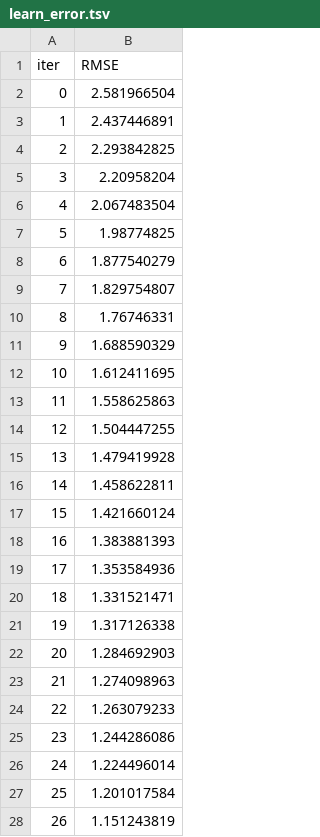
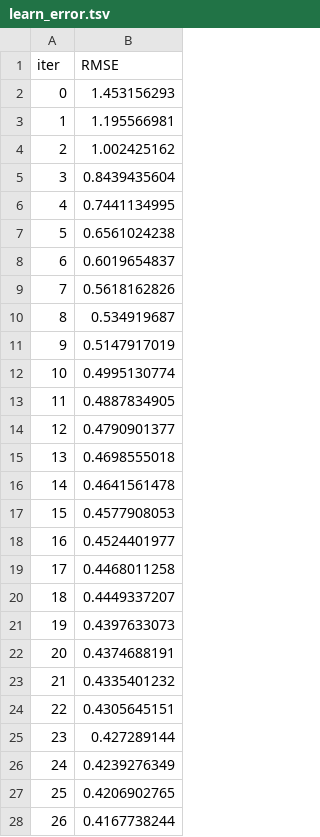
Before and after one commit to Himanth-Venati/Acea_Smart_Water_Analytics_ML, a TSV file: catboost_info/learn_error.tsv, drawn as a sheet; only a part is shown; the diff covers the shown part only.

Commit message:
Update learn_error.tsv

```diff
--- a/catboost_info/learn_error.tsv
+++ b/catboost_info/learn_error.tsv
@@ -1,28 +1,28 @@
 iter	RMSE
-0	2.581966504
-1	2.437446891
-2	2.293842825
-3	2.20958204
-4	2.067483504
-5	1.98774825
-6	1.877540279
-7	1.829754807
-8	1.76746331
-9	1.688590329
-10	1.612411695
-11	1.558625863
-12	1.504447255
-13	1.479419928
-14	1.458622811
-15	1.421660124
-16	1.383881393
-17	1.353584936
-18	1.331521471
-19	1.317126338
-20	1.284692903
-21	1.274098963
-22	1.263079233
-23	1.244286086
-24	1.224496014
-25	1.201017584
-26	1.151243819
+0	1.453156293
+1	1.195566981
+2	1.002425162
+3	0.8439435604
+4	0.7441134995
+5	0.6561024238
+6	0.6019654837
+7	0.5618162826
+8	0.534919687
+9	0.5147917019
+10	0.4995130774
+11	0.4887834905
+12	0.4790901377
+13	0.4698555018
+14	0.4641561478
+15	0.4577908053
+16	0.4524401977
+17	0.4468011258
+18	0.4449337207
+19	0.4397633073
+20	0.4374688191
+21	0.4335401232
+22	0.4305645151
+23	0.427289144
+24	0.4239276349
+25	0.4206902765
+26	0.4167738244
```
Also changed, not shown: 73 edited cells elsewhere in this file.
